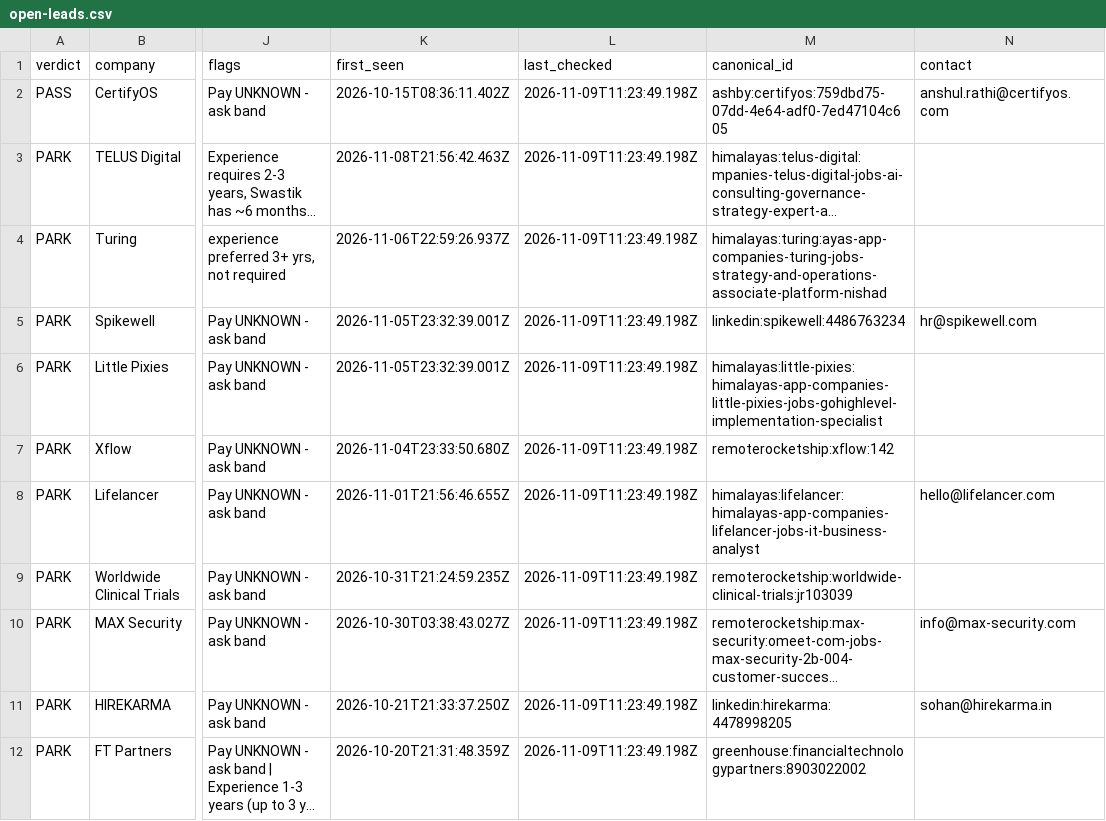
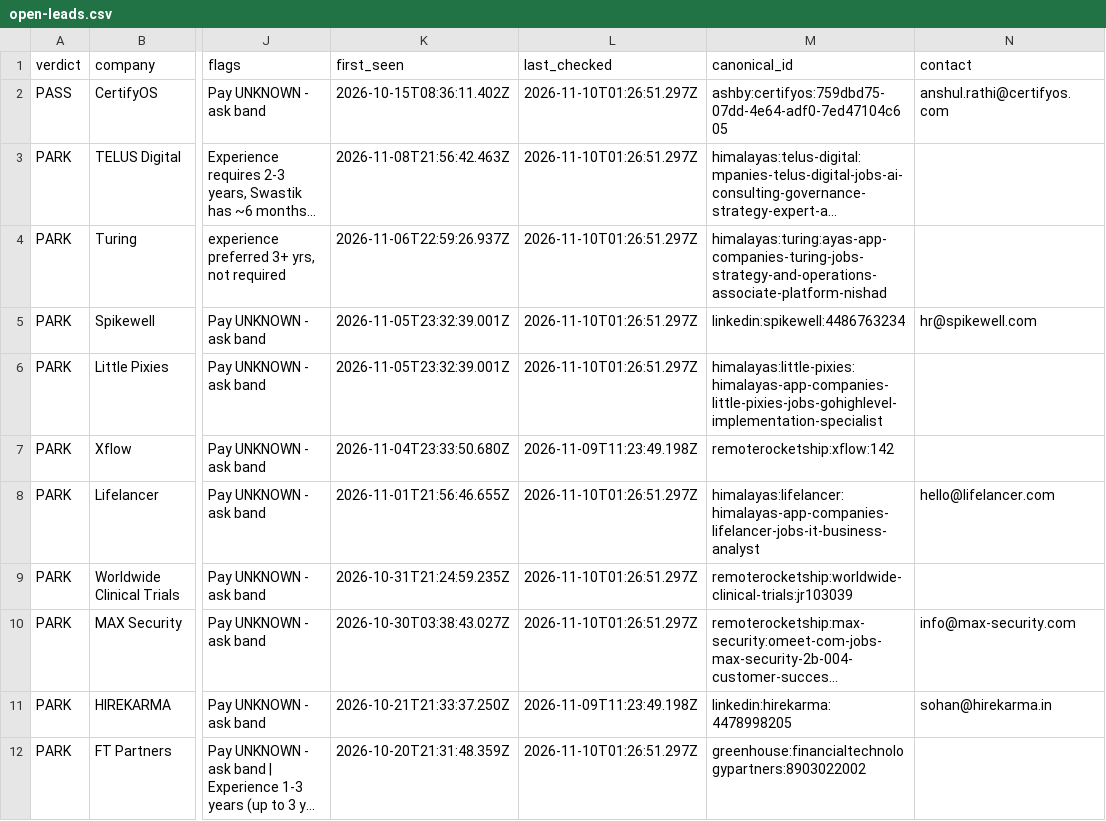
Before and after one commit to Agastya-Ray/FireAlt, a CSV file: open-leads.csv, drawn as a sheet; only a part is shown, gaps mark what is left out; long unchanged cells end in …; the diff covers the shown part only; the diff names each change by its address in the sheet, - before the commit and + after, or states it on an @@ line.

```diff
--- a/open-leads.csv
+++ b/open-leads.csv
-L2:L6 (last_checked): 2026-11-09T11:23:49.198Z
+L2:L6 (last_checked): 2026-11-10T01:26:51.297Z
-L8:L10 (last_checked): 2026-11-09T11:23:49.198Z
+L8:L10 (last_checked): 2026-11-10T01:26:51.297Z
-L12 (last_checked): 2026-11-09T11:23:49.198Z
+L12 (last_checked): 2026-11-10T01:26:51.297Z
```
Also changed, not shown: 2 added rows and 25 edited cells elsewhere in this file, contacts.csv, 3 other files.
